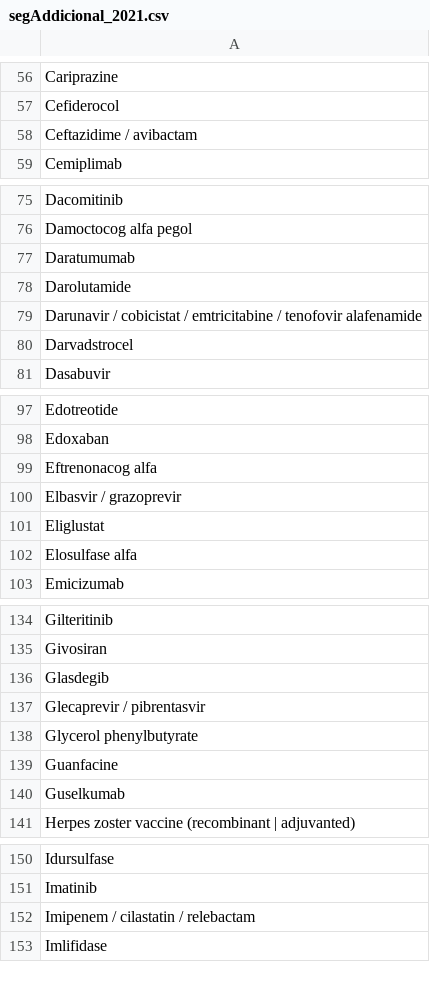
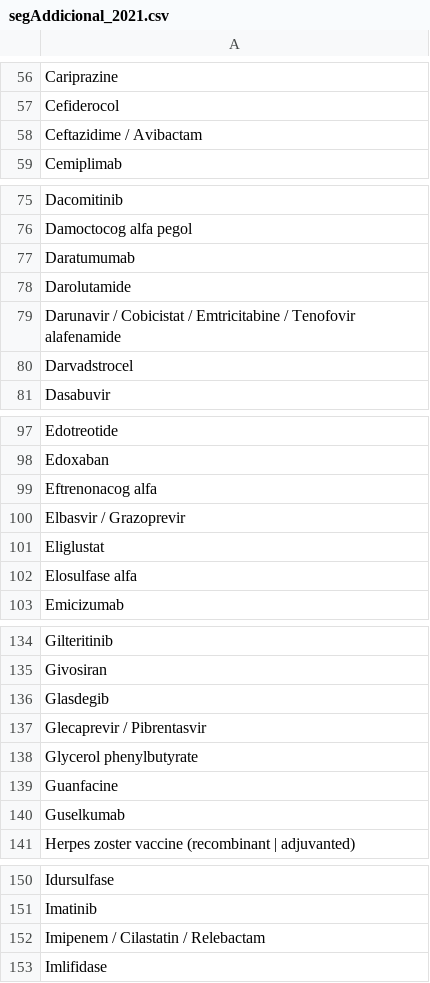
Before and after one commit to montaneva/FVcsv, a CSV file: segAddicional_2021.csv, drawn as a sheet; only a part is shown, gaps mark what is left out; the diff covers the shown part only.

```diff
--- a/segAddicional_2021.csv
+++ b/segAddicional_2021.csv
@@ -57,3 +57,3 @@ Cariprazine,
 Cefiderocol,
-Ceftazidime / avibactam,
+Ceftazidime / Avibactam,
 Cemiplimab,
@@ -78,3 +78,3 @@ Daratumumab,
 Darolutamide,
-Darunavir / cobicistat / emtricitabine / tenofovir alafenamide,
+Darunavir / Cobicistat / Emtricitabine / Tenofovir alafenamide,
 Darvadstrocel,
@@ -99,3 +99,3 @@ Edoxaban,
 Eftrenonacog alfa,
-Elbasvir / grazoprevir,
+Elbasvir / Grazoprevir,
 Eliglustat,
@@ -136,3 +136,3 @@ Givosiran,
 Glasdegib,
-Glecaprevir / pibrentasvir,
+Glecaprevir / Pibrentasvir,
 Glycerol phenylbutyrate,
@@ -151,3 +151,3 @@ Idursulfase,
 Imatinib,
-Imipenem / cilastatin / relebactam,
+Imipenem / Cilastatin / Relebactam,
 Imlifidase,
```
Also changed, not shown: 9 edited cells elsewhere in this file.
